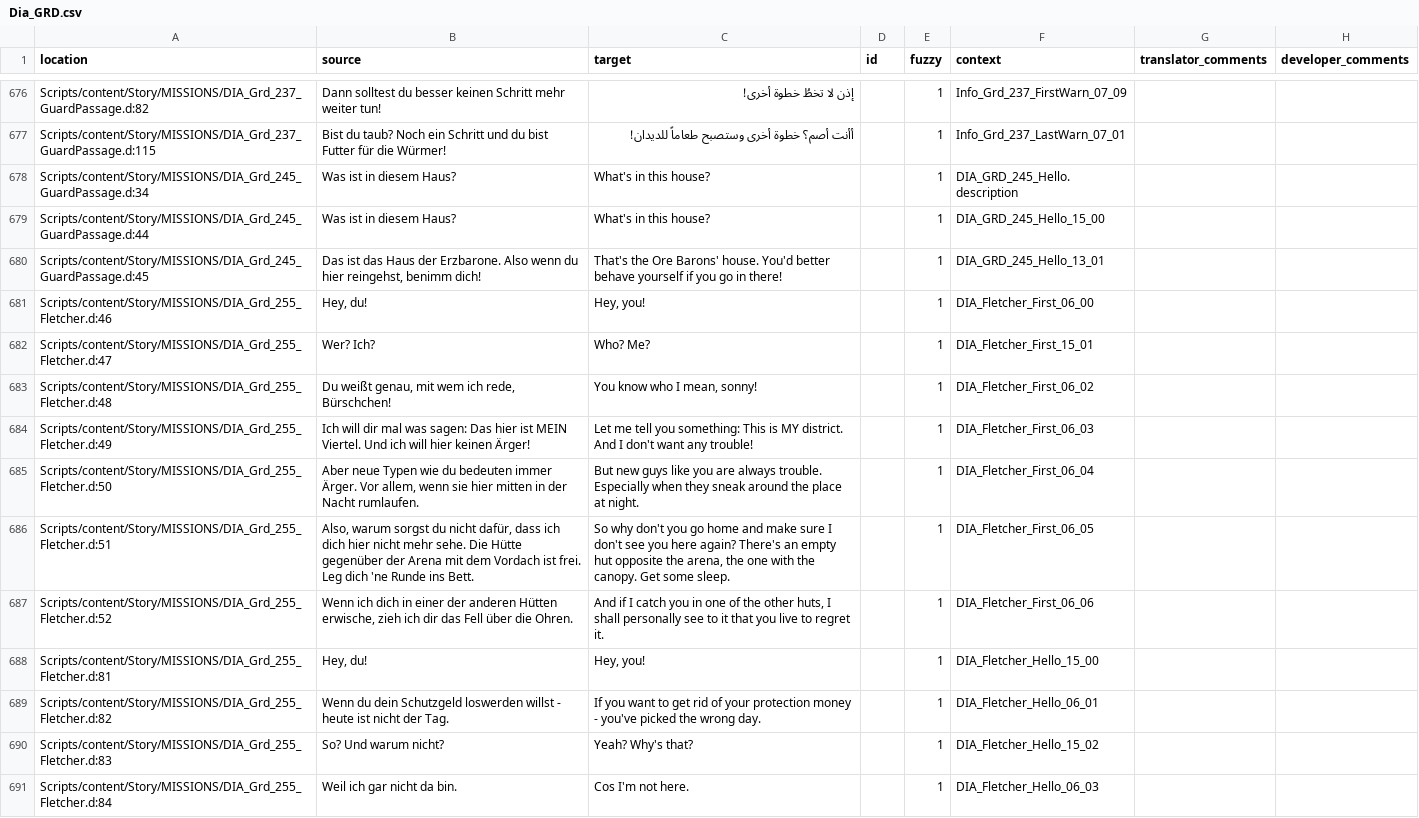
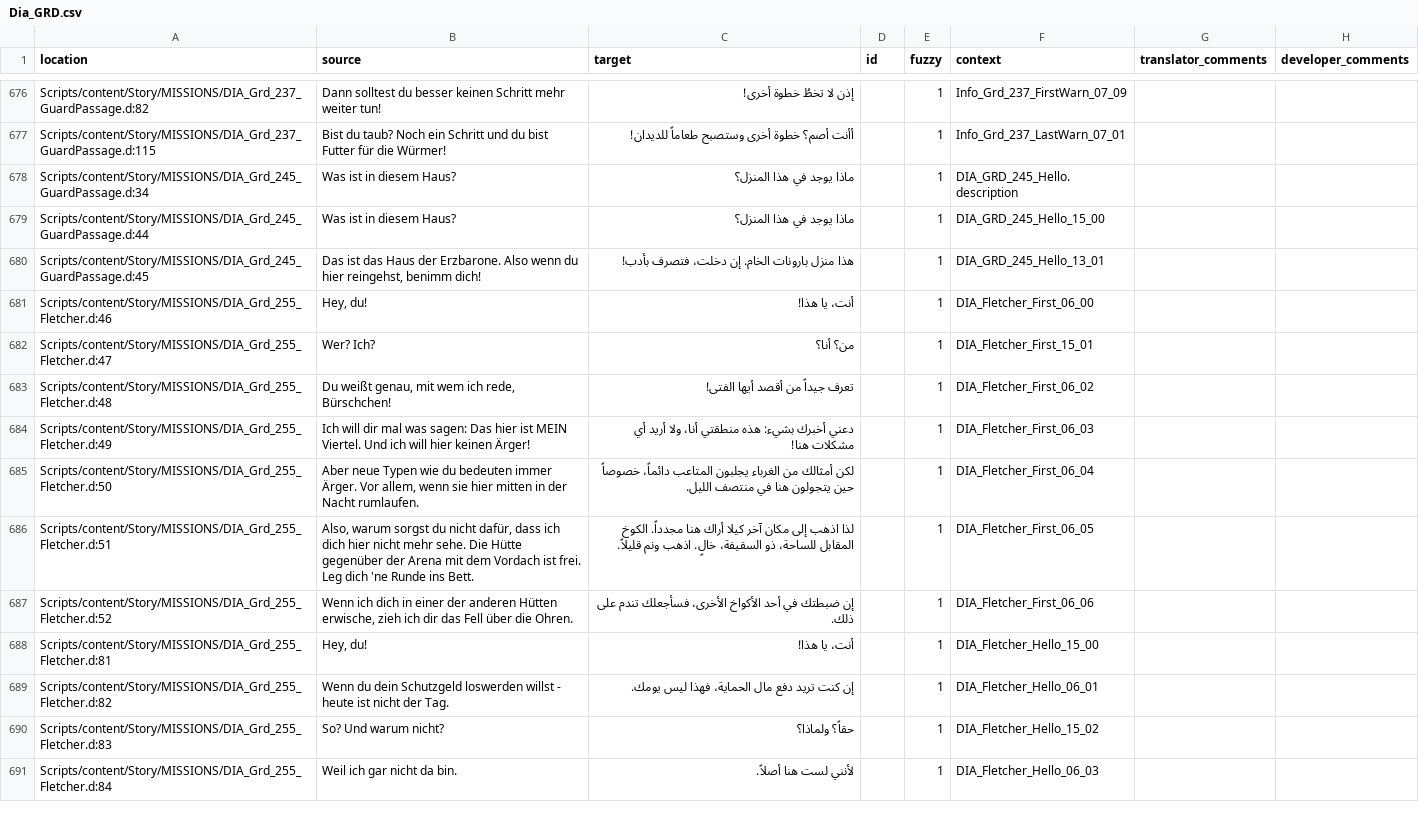
Before and after one commit to 2Saud-coder/Gothic-1-localization, a CSV file: .translations/ar/Dia_GRD.csv, drawn as a sheet; only a part is shown, gaps mark what is left out; the diff covers the shown part only; the diff names each change by its address in the sheet, - before the commit and + after, or states it on an @@ line.

Commit message:
Translate Fletcher protection and Nek quest dialogue

```diff
--- a/.translations/ar/Dia_GRD.csv
+++ b/.translations/ar/Dia_GRD.csv
-C678:C679 (target): What's in this house?
+C678:C679 (target): ماذا يوجد في هذا المنزل؟
-C680 (target): That's the Ore Barons' house. You'd better behave yourself if you go in there!
+C680 (target): هذا منزل بارونات الخام. إن دخلت، فتصرف بأدب!
-C681 (target): Hey, you!
+C681 (target): أنت، يا هذا!
-C682 (target): Who? Me?
+C682 (target): من؟ أنا؟
-C683 (target): You know who I mean, sonny!
+C683 (target): تعرف جيداً من أقصد أيها الفتى!
-C684 (target): Let me tell you something: This is MY district. And I don't want any trouble!
+C684 (target): دعني أخبرك بشيء: هذه منطقتي أنا، ولا أريد أي مشكلات هنا!
-C685 (target): But new guys like you are always trouble. Especially when they sneak around the place at night.
+C685 (target): لكن أمثالك من الغرباء يجلبون المتاعب دائماً، خصوصاً حين يتجولون هنا في منتصف الليل.
-C686 (target): So why don't you go home and make sure I don't see you here again? There's an empty hut opposite the arena, the one with the canopy. Get some sleep.
+C686 (target): لذا اذهب إلى مكان آخر كيلا أراك هنا مجدداً. الكوخ المقابل للساحة، ذو السقيفة، خالٍ. اذهب ونم قليلاً.
-C687 (target): And if I catch you in one of the other huts, I shall personally see to it that you live to regret it.
+C687 (target): إن ضبطتك في أحد الأكواخ الأخرى، فسأجعلك تندم على ذلك.
-C688 (target): Hey, you!
+C688 (target): أنت، يا هذا!
-C689 (target): If you want to get rid of your protection money - you've picked the wrong day.
+C689 (target): إن كنت تريد دفع مال الحماية، فهذا ليس يومك.
-C690 (target): Yeah? Why's that?
+C690 (target): حقاً؟ ولماذا؟
-C691 (target): Cos I'm not here.
+C691 (target): لأنني لست هنا أصلاً.
```
Also changed, not shown: 31 edited cells elsewhere in this file.
